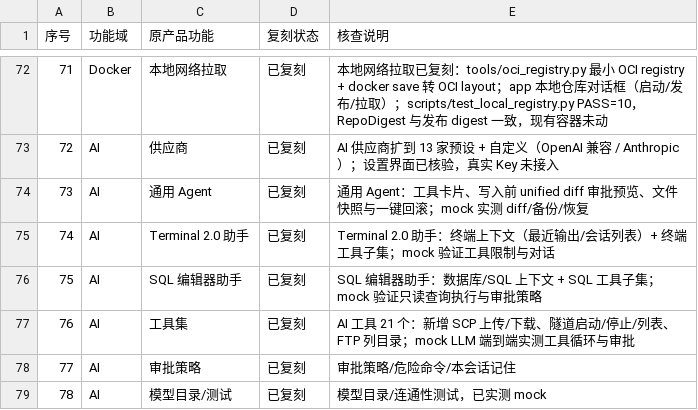
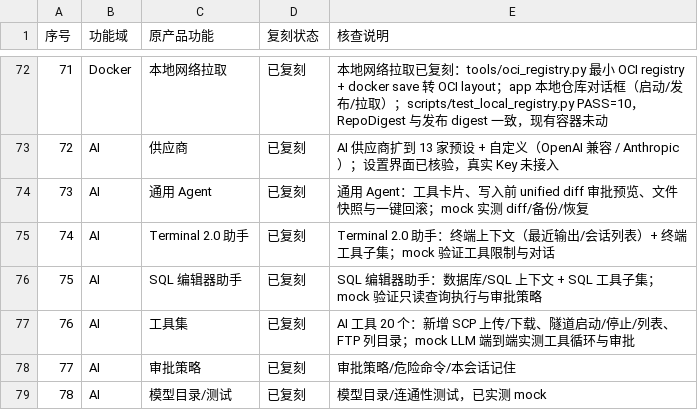
Before and after one commit to Master-0-0/h1khub, a CSV file: replica/docs/completion-audit.csv, drawn as a sheet; only a part is shown, gaps mark what is left out.

Commit message:
docs: 修正 AI 工具计数 21→20，与 len(TOOLS) 对齐
README 目录树/能力表、feature-matrix、completion-audit 四处此前写 21，
实际 backend/ai.py 的 TOOLS 为 20 个；tool_* handler 同为 20，
且工具名集合与 handler 集合一一对应。README:317 的枚举逐项求和亦为 20，
文档数字属于笔误而非缺工具。

- README.md:187、317：21 → 20
- docs/feature-matrix.csv:72：21 → 20
- docs/completion-audit.csv:77：21 → 20
- docs/verification.md：新增 §34 记录（核对命令、20 个工具名单、回归结果）

验证：
- python3 -c "...import ai;print(len(ai.TOOLS))" → 20
- grep -c "async def tool_" backend/ai.py → 20
- scripts/test_ai.py --base http://127.0.0.1:38110 → PASS=24 FAIL=0

```diff
--- a/replica/docs/completion-audit.csv
+++ b/replica/docs/completion-audit.csv
@@ -76,3 +76,3 @@
 75,AI,SQL 编辑器助手,已复刻,SQL 编辑器助手：数据库/SQL 上下文 + SQL 工具子集；mock 验证只读查询执行与审批策略
-76,AI,工具集,已复刻,AI 工具 21 个：新增 SCP 上传/下载、隧道启动/停止/列表、FTP 列目录；mock LLM 端到端实测工具循环与审批
+76,AI,工具集,已复刻,AI 工具 20 个：新增 SCP 上传/下载、隧道启动/停止/列表、FTP 列目录；mock LLM 端到端实测工具循环与审批
 77,AI,审批策略,已复刻,审批策略/危险命令/本会话记住
```
Also changed, not shown: replica/docs/feature-matrix.csv, 2 other files.
